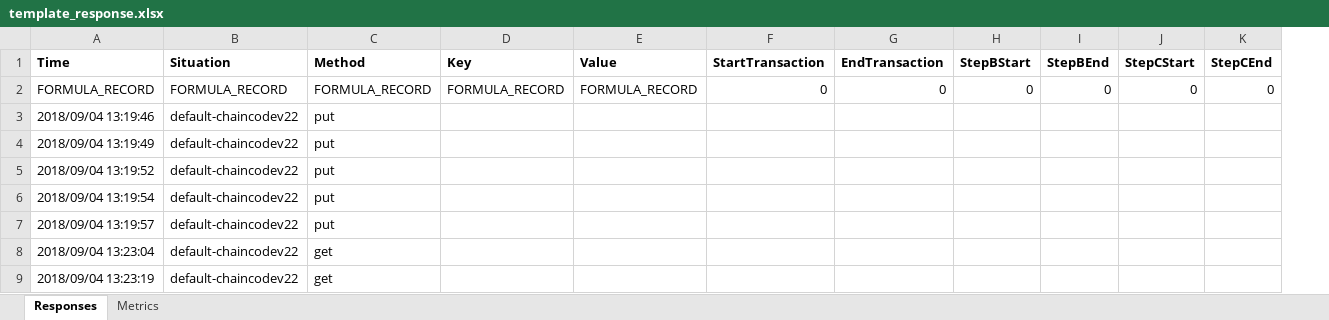
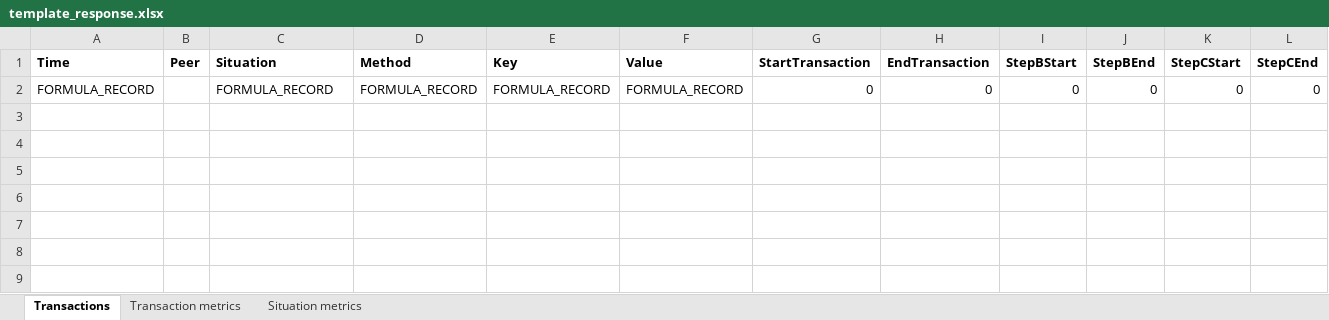
Before and after one commit to laurensdegilde/hyperledger-fabric-client-application, an Excel workbook: responses/template_response.xlsx, sheet Transactions, drawn as a sheet; only a part is shown; values as stored, in another font and other column widths than the file's, no borders; removed rows and columns are numbered as before the commit, all else as after; rows hold the shown columns only; the diff names each change by its address in the sheet, - before the commit and + after, or states it on an @@ line.

```diff
--- a/responses/template_response.xlsx (sheet Transactions)
+++ b/responses/template_response.xlsx (sheet Transactions)
-sheet tab: Responses
+sheet tab: Transactions
-sheet tab: Metrics
+sheet tab: Transaction metrics
+sheet tab: Situation metrics
+column B (Peer), empty
-row 3: 2018/09/04 13:19:46 | default-chaincodev22 | put
-row 4: 2018/09/04 13:19:49 | default-chaincodev22 | put
-row 5: 2018/09/04 13:19:52 | default-chaincodev22 | put
-row 6: 2018/09/04 13:19:54 | default-chaincodev22 | put
-row 7: 2018/09/04 13:19:57 | default-chaincodev22 | put
-row 8: 2018/09/04 13:23:04 | default-chaincodev22 | get
-row 9: 2018/09/04 13:23:19 | default-chaincodev22 | get
```
Also changed, not shown: sheet Transaction metrics, formulas that keep their value, responses/response.xlsx, 18 other files.
